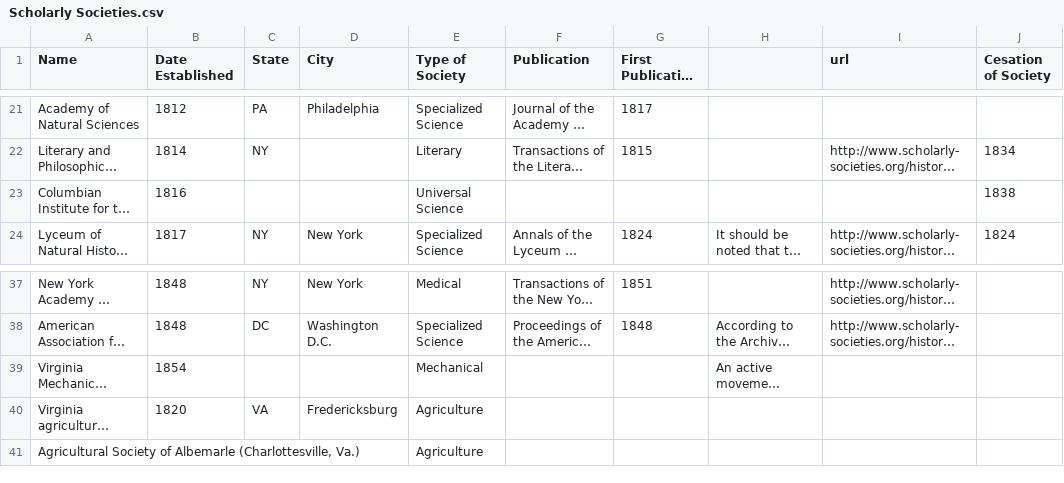
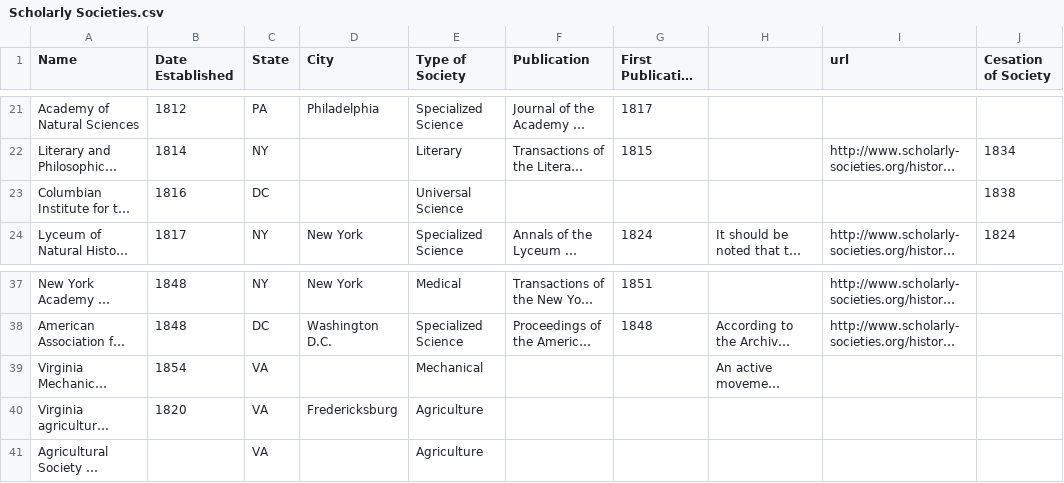
Before and after one commit to georgeoberle/finalproject, a CSV file: Scholarly Societies.csv, drawn as a sheet; only a part is shown, gaps mark what is left out; long unchanged cells end in …; the diff names each change by its address in the sheet, - before the commit and + after, or states it on an @@ line.

```diff
--- a/Scholarly Societies.csv
+++ b/Scholarly Societies.csv
-C23 (State): (empty)
+C23 (State): DC
-C39 (State): (empty)
+C39 (State): VA
-C41 (State): (empty)
+C41 (State): VA
```
Also changed, not shown: 1 other file.
